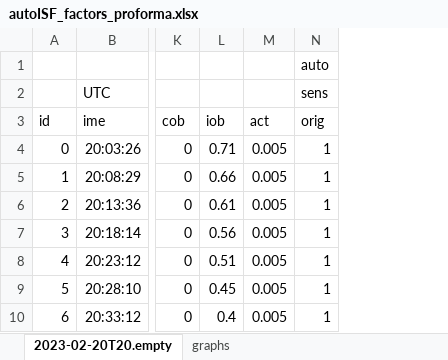
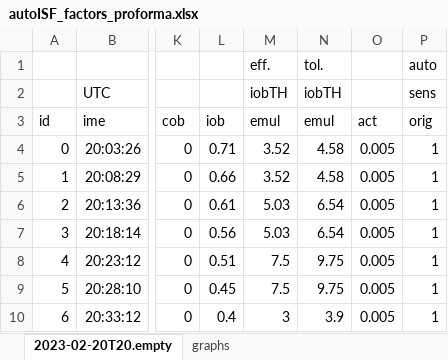
Before and after one commit to ga-zelle/APS-what-if, an Excel workbook: software/autoISF_factors_proforma.xlsx, sheet 2023-02-20T20.empty, drawn as a sheet; only a part is shown, gaps mark what is left out; values as stored, in another font and other column widths than the file's, no borders; the diff names each change by its address in the sheet, - before the commit and + after, or states it on an @@ line.

Commit message:
added table columns for iob threshold

```diff
--- a/software/autoISF_factors_proforma.xlsx (sheet 2023-02-20T20.empty)
+++ b/software/autoISF_factors_proforma.xlsx (sheet 2023-02-20T20.empty)
+column M, rows 1-10: eff. | iobTH | emul | 3.52 | 3.52 | 5.03 | 5.03 | 7.5 | 7.5 | 3
+column N, rows 1-10: tol. | iobTH | emul | 4.58 | 4.58 | 6.54 | 6.54 | 9.75 | 9.75 | 3.9
```
Also changed, not shown: sheet graphs, charts or pictures.
